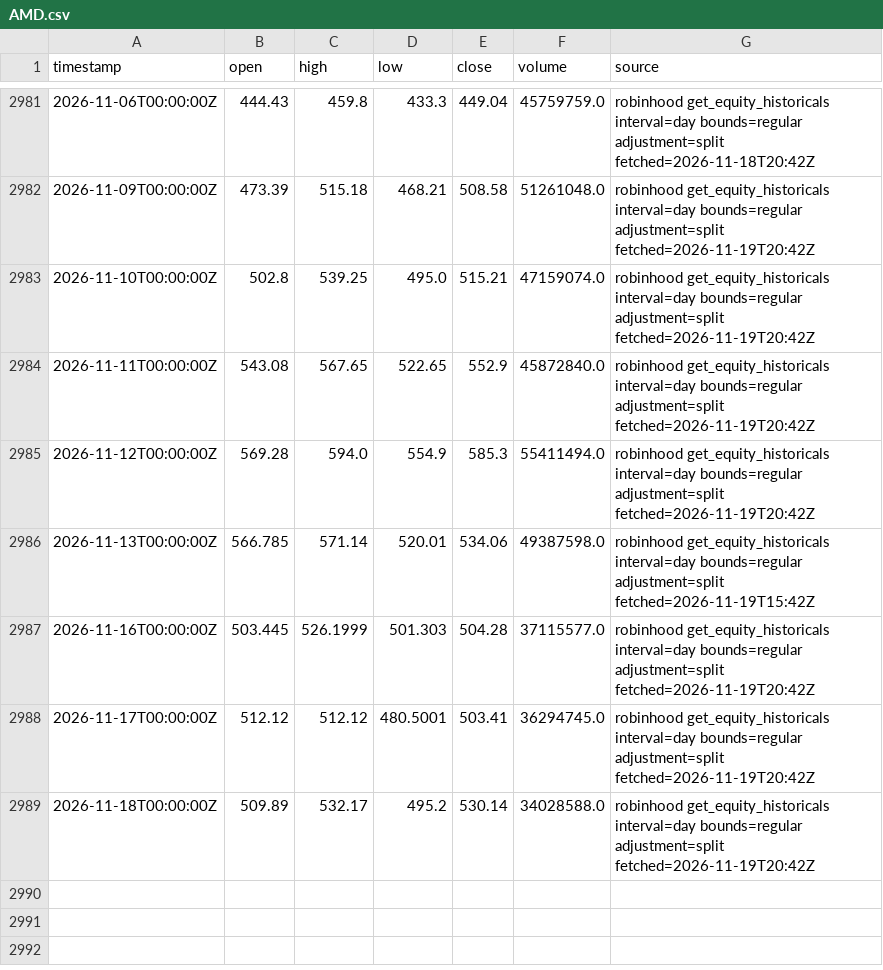
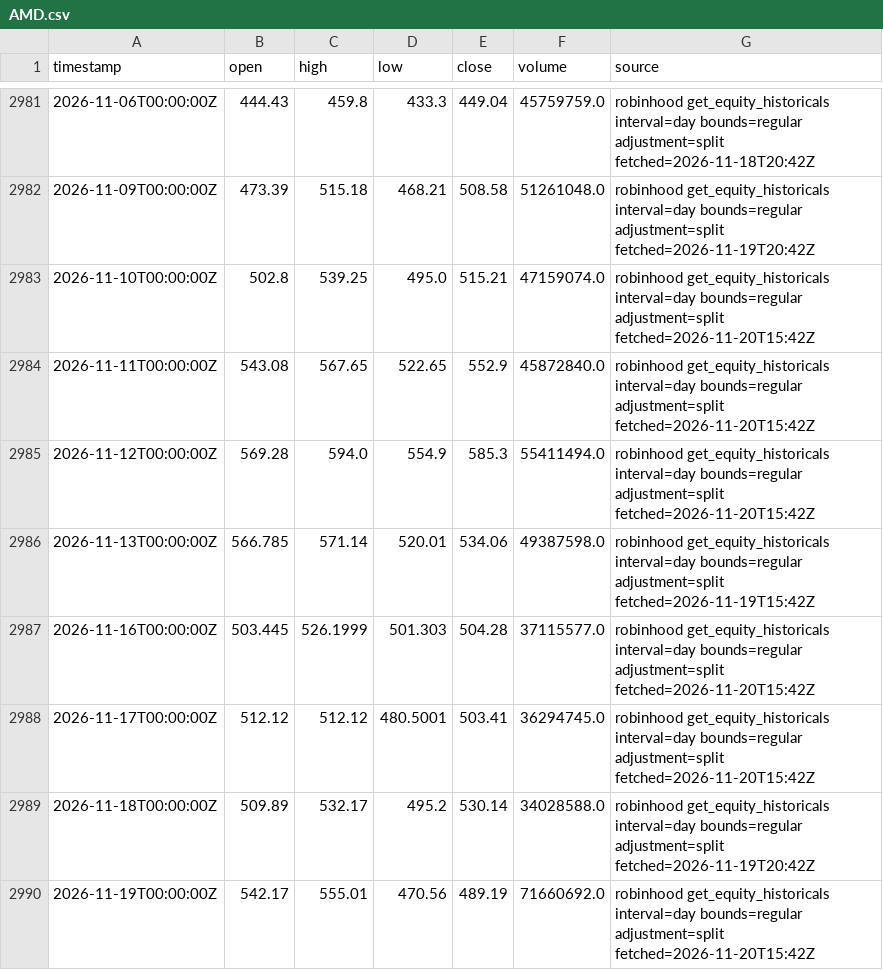
Before and after one commit to ashleyymcquestion/claude-trade, a CSV file: data/bars/AMD.csv, drawn as a sheet; only a part is shown, gaps mark what is left out.

```diff
--- a/data/bars/AMD.csv
+++ b/data/bars/AMD.csv
@@ -2982,8 +2982,9 @@ timestamp,open,high,low,close,volume,source
 2026-11-09T00:00:00Z,473.39,515.18,468.21,508.58,51261048.0,robinhood get_equity_historicals interval=day bounds=regular adjustment=split fetched=2026-11-19T20:42Z
-2026-11-10T00:00:00Z,502.8,539.25,495.0,515.21,47159074.0,robinhood get_equity_historicals interval=day bounds=regular adjustment=split fetched=2026-11-19T20:42Z
-2026-11-11T00:00:00Z,543.08,567.65,522.65,552.9,45872840.0,robinhood get_equity_historicals interval=day bounds=regular adjustment=split fetched=2026-11-19T20:42Z
-2026-11-12T00:00:00Z,569.28,594.0,554.9,585.3,55411494.0,robinhood get_equity_historicals interval=day bounds=regular adjustment=split fetched=2026-11-19T20:42Z
+2026-11-10T00:00:00Z,502.8,539.25,495.0,515.21,47159074.0,robinhood get_equity_historicals interval=day bounds=regular adjustment=split fetched=2026-11-20T15:42Z
+2026-11-11T00:00:00Z,543.08,567.65,522.65,552.9,45872840.0,robinhood get_equity_historicals interval=day bounds=regular adjustment=split fetched=2026-11-20T15:42Z
+2026-11-12T00:00:00Z,569.28,594.0,554.9,585.3,55411494.0,robinhood get_equity_historicals interval=day bounds=regular adjustment=split fetched=2026-11-20T15:42Z
 2026-11-13T00:00:00Z,566.785,571.14,520.01,534.06,49387598.0,robinhood get_equity_historicals interval=day bounds=regular adjustment=split fetched=2026-11-19T15:42Z
-2026-11-16T00:00:00Z,503.445,526.1999,501.303,504.28,37115577.0,robinhood get_equity_historicals interval=day bounds=regular adjustment=split fetched=2026-11-19T20:42Z
-2026-11-17T00:00:00Z,512.12,512.12,480.5001,503.41,36294745.0,robinhood get_equity_historicals interval=day bounds=regular adjustment=split fetched=2026-11-19T20:42Z
+2026-11-16T00:00:00Z,503.445,526.1999,501.303,504.28,37115577.0,robinhood get_equity_historicals interval=day bounds=regular adjustment=split fetched=2026-11-20T15:42Z
+2026-11-17T00:00:00Z,512.12,512.12,480.5001,503.41,36294745.0,robinhood get_equity_historicals interval=day bounds=regular adjustment=split fetched=2026-11-20T15:42Z
 2026-11-18T00:00:00Z,509.89,532.17,495.2,530.14,34028588.0,robinhood get_equity_historicals interval=day bounds=regular adjustment=split fetched=2026-11-19T20:42Z
+2026-11-19T00:00:00Z,542.17,555.01,470.56,489.19,71660692.0,robinhood get_equity_historicals interval=day bounds=regular adjustment=split fetched=2026-11-20T15:42Z
```
Also changed, not shown: data/bars/NVDA.csv, data/bars/PLTR.csv, 29 other files.
